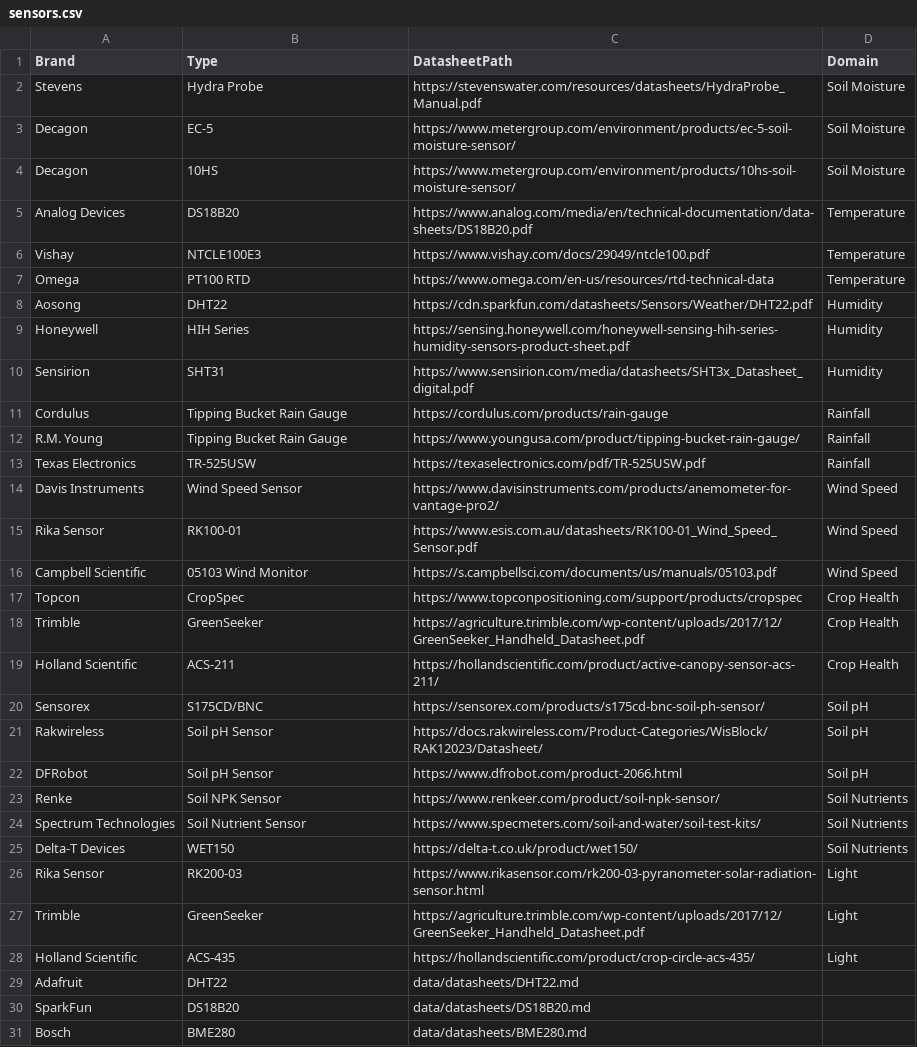
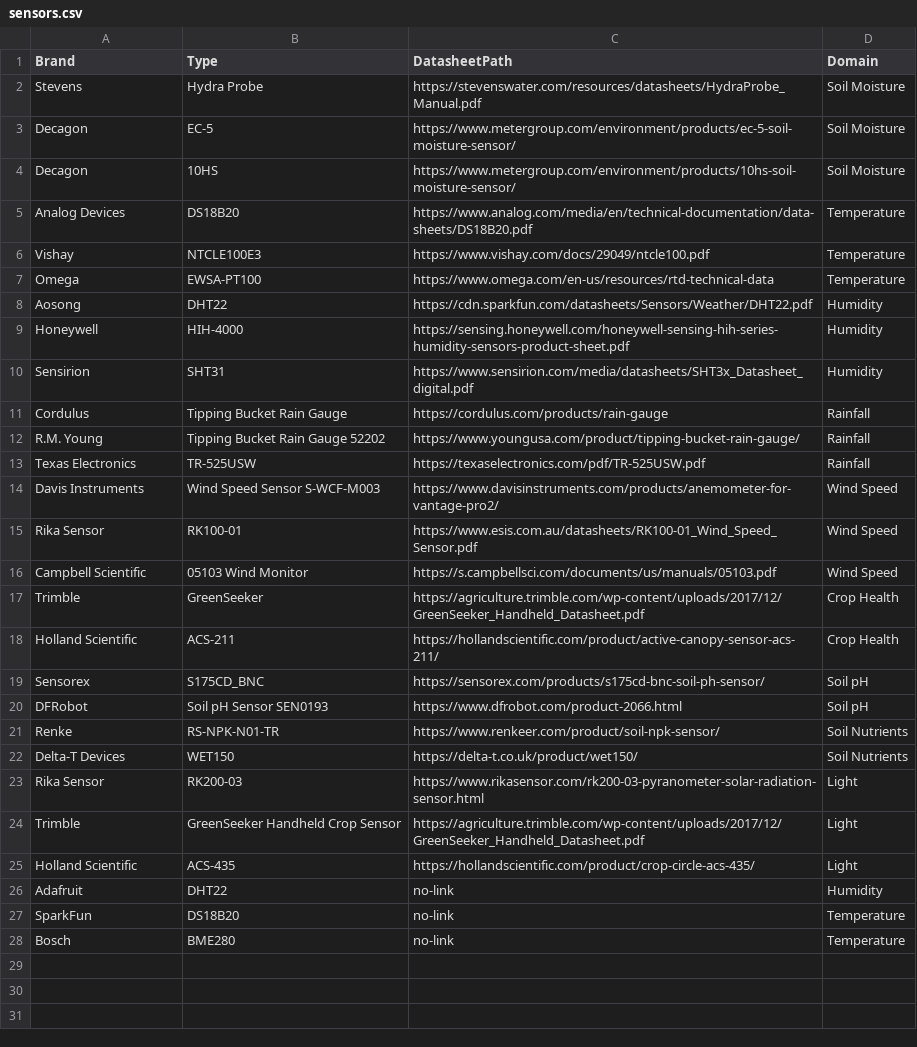
Before and after one commit to dkotama/unlearned-sensors-familiarity-check, a CSV file: data/sensors.csv, drawn as a sheet.

```diff
--- a/data/sensors.csv
+++ b/data/sensors.csv
@@ -6,26 +6,23 @@ Analog Devices,DS18B20,https://www.analog.com/media/en/technical-documentation/d
 Vishay,NTCLE100E3,https://www.vishay.com/docs/29049/ntcle100.pdf,Temperature
-Omega,PT100 RTD,https://www.omega.com/en-us/resources/rtd-technical-data,Temperature
+Omega,EWSA-PT100,https://www.omega.com/en-us/resources/rtd-technical-data,Temperature
 Aosong,DHT22,https://cdn.sparkfun.com/datasheets/Sensors/Weather/DHT22.pdf,Humidity
-Honeywell,HIH Series,https://sensing.honeywell.com/honeywell-sensing-hih-series-humidity-sensors-product-sheet.pdf,Humidity
+Honeywell,HIH-4000 ,https://sensing.honeywell.com/honeywell-sensing-hih-series-humidity-sensors-product-sheet.pdf,Humidity
 Sensirion,SHT31,https://www.sensirion.com/media/datasheets/SHT3x_Datasheet_digital.pdf,Humidity
 Cordulus,Tipping Bucket Rain Gauge,https://cordulus.com/products/rain-gauge,Rainfall
-R.M. Young,Tipping Bucket Rain Gauge,https://www.youngusa.com/product/tipping-bucket-rain-gauge/,Rainfall
+R.M. Young,Tipping Bucket Rain Gauge 52202,https://www.youngusa.com/product/tipping-bucket-rain-gauge/,Rainfall
 Texas Electronics,TR-525USW,https://texaselectronics.com/pdf/TR-525USW.pdf,Rainfall
-Davis Instruments,Wind Speed Sensor,https://www.davisinstruments.com/products/anemometer-for-vantage-pro2/,Wind Speed
+Davis Instruments,Wind Speed Sensor S-WCF-M003,https://www.davisinstruments.com/products/anemometer-for-vantage-pro2/,Wind Speed
 Rika Sensor,RK100-01,https://www.esis.com.au/datasheets/RK100-01_Wind_Speed_Sensor.pdf,Wind Speed
 Campbell Scientific,05103 Wind Monitor,https://s.campbellsci.com/documents/us/manuals/05103.pdf,Wind Speed
-Topcon,CropSpec,https://www.topconpositioning.com/support/products/cropspec,Crop Health
 Trimble,GreenSeeker,https://agriculture.trimble.com/wp-content/uploads/2017/12/GreenSeeker_Handheld_Datasheet.pdf,Crop Health
 Holland Scientific,ACS-211,https://hollandscientific.com/product/active-canopy-sensor-acs-211/,Crop Health
-Sensorex,S175CD/BNC,https://sensorex.com/products/s175cd-bnc-soil-ph-sensor/,Soil pH
-Rakwireless,Soil pH Sensor,https://docs.rakwireless.com/Product-Categories/WisBlock/RAK12023/Datasheet/,Soil pH
-DFRobot,Soil pH Sensor,https://www.dfrobot.com/product-2066.html,Soil pH
-Renke,Soil NPK Sensor,https://www.renkeer.com/product/soil-npk-sensor/,Soil Nutrients
-Spectrum Technologies,Soil Nutrient Sensor,https://www.specmeters.com/soil-and-water/soil-test-kits/,Soil Nutrients
+Sensorex,S175CD_BNC,https://sensorex.com/products/s175cd-bnc-soil-ph-sensor/,Soil pH
+DFRobot,Soil pH Sensor SEN0193,https://www.dfrobot.com/product-2066.html,Soil pH
+Renke,RS-NPK-N01-TR,https://www.renkeer.com/product/soil-npk-sensor/,Soil Nutrients
 Delta-T Devices,WET150,https://delta-t.co.uk/product/wet150/,Soil Nutrients
 Rika Sensor,RK200-03,https://www.rikasensor.com/rk200-03-pyranometer-solar-radiation-sensor.html,Light
-Trimble,GreenSeeker,https://agriculture.trimble.com/wp-content/uploads/2017/12/GreenSeeker_Handheld_Datasheet.pdf,Light
+Trimble,GreenSeeker Handheld Crop Sensor,https://agriculture.trimble.com/wp-content/uploads/2017/12/GreenSeeker_Handheld_Datasheet.pdf,Light
 Holland Scientific,ACS-435,https://hollandscientific.com/product/crop-circle-acs-435/,Light
-Adafruit,DHT22,data/datasheets/DHT22.md
-SparkFun,DS18B20,data/datasheets/DS18B20.md
-Bosch,BME280,data/datasheets/BME280.md
+Adafruit,DHT22,no-link,Humidity
+SparkFun,DS18B20,no-link,Temperature
+Bosch,BME280,no-link,Temperature
```
Also changed, not shown: 28 other files.
